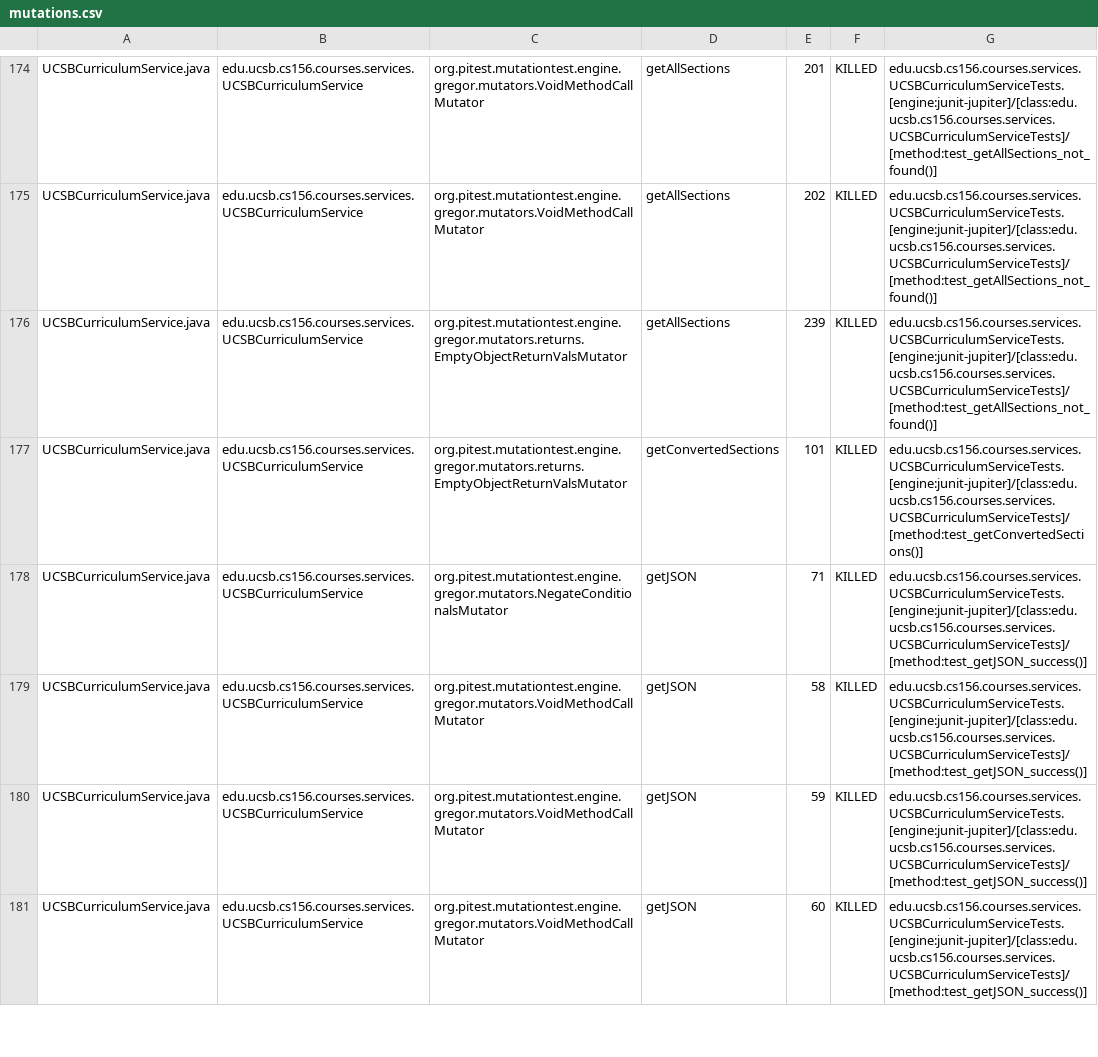
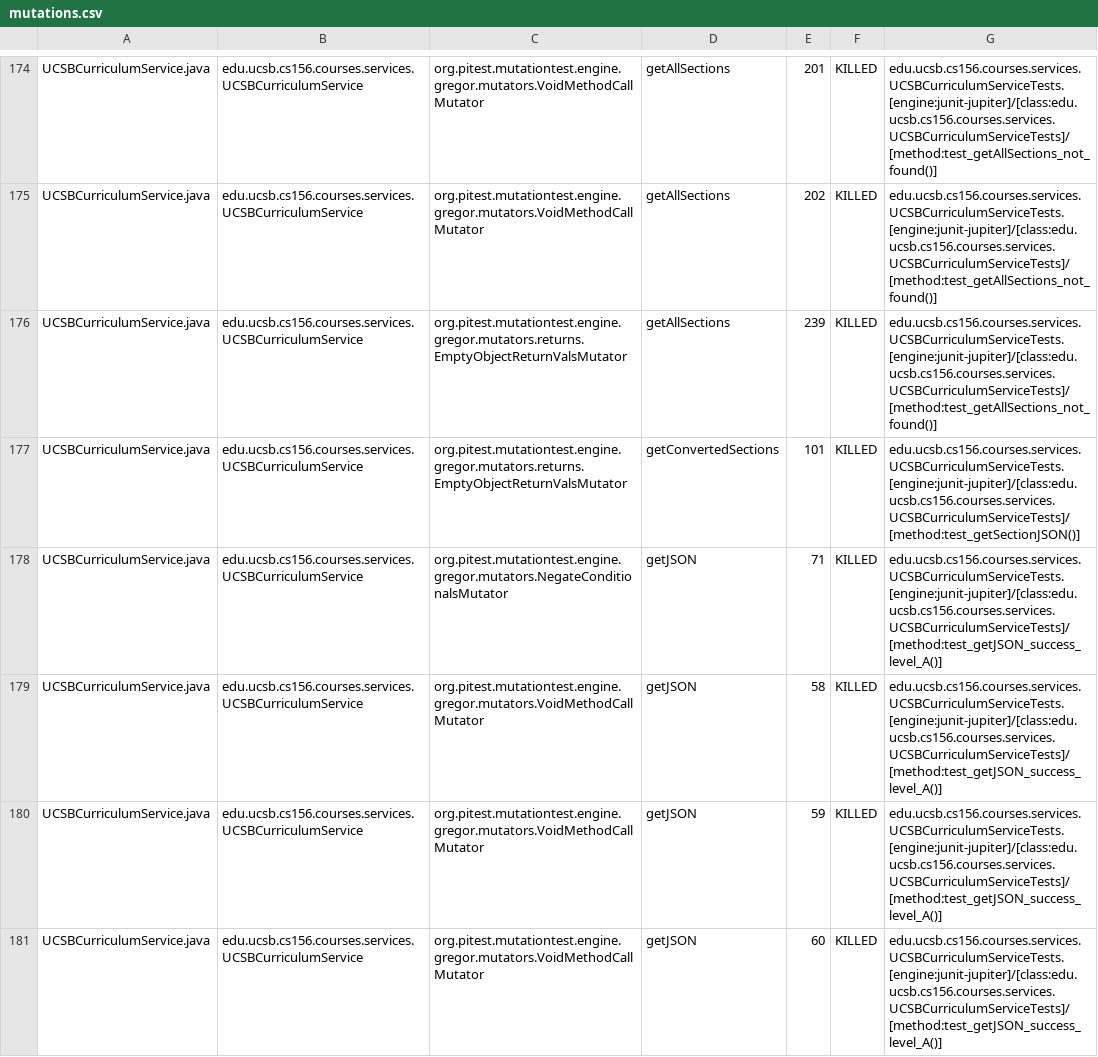
Before and after one commit to ucsb-cs156-w24/proj-courses-w24-5pm-3, a CSV file: prs/21/pitest/mutations.csv, drawn as a sheet; only a part is shown, gaps mark what is left out; the diff covers the shown part only.

Commit message:
Deploying to gh-pages from @ ucsb-cs156-w24/proj-courses-w24-5pm-3@e077098b34b256fe228a4c9cca9392b22adfcf6a 🚀

```diff
--- a/prs/21/pitest/mutations.csv
+++ b/prs/21/pitest/mutations.csv
@@ -176,6 +176,6 @@ UCSBCurriculumService.java,edu.ucsb.cs156.courses.services.UCSBCurriculumService
 UCSBCurriculumService.java,edu.ucsb.cs156.courses.services.UCSBCurriculumService,org.pitest.mutationtest.engine.gregor.mutators.returns.EmptyObjectReturnValsMutator,getAllSections,239,KILLED,edu.ucsb.cs156.courses.services.UCSBCurriculumServiceTests.[engine:junit-jupiter]/[class:edu.ucsb.cs156.courses.services.UCSBCurriculumServiceTests]/[method:test_getAllSections_not_found()]
-UCSBCurriculumService.java,edu.ucsb.cs156.courses.services.UCSBCurriculumService,org.pitest.mutationtest.engine.gregor.mutators.returns.EmptyObjectReturnValsMutator,getConvertedSections,101,KILLED,edu.ucsb.cs156.courses.services.UCSBCurriculumServiceTests.[engine:junit-jupiter]/[class:edu.ucsb.cs156.courses.services.UCSBCurriculumServiceTests]/[method:test_getConvertedSections()]
-UCSBCurriculumService.java,edu.ucsb.cs156.courses.services.UCSBCurriculumService,org.pitest.mutationtest.engine.gregor.mutators.NegateConditionalsMutator,getJSON,71,KILLED,edu.ucsb.cs156.courses.services.UCSBCurriculumServiceTests.[engine:junit-jupiter]/[class:edu.ucsb.cs156.courses.services.UCSBCurriculumServiceTests]/[method:test_getJSON_success()]
-UCSBCurriculumService.java,edu.ucsb.cs156.courses.services.UCSBCurriculumService,org.pitest.mutationtest.engine.gregor.mutators.VoidMethodCallMutator,getJSON,58,KILLED,edu.ucsb.cs156.courses.services.UCSBCurriculumServiceTests.[engine:junit-jupiter]/[class:edu.ucsb.cs156.courses.services.UCSBCurriculumServiceTests]/[method:test_getJSON_success()]
-UCSBCurriculumService.java,edu.ucsb.cs156.courses.services.UCSBCurriculumService,org.pitest.mutationtest.engine.gregor.mutators.VoidMethodCallMutator,getJSON,59,KILLED,edu.ucsb.cs156.courses.services.UCSBCurriculumServiceTests.[engine:junit-jupiter]/[class:edu.ucsb.cs156.courses.services.UCSBCurriculumServiceTests]/[method:test_getJSON_success()]
-UCSBCurriculumService.java,edu.ucsb.cs156.courses.services.UCSBCurriculumService,org.pitest.mutationtest.engine.gregor.mutators.VoidMethodCallMutator,getJSON,60,KILLED,edu.ucsb.cs156.courses.services.UCSBCurriculumServiceTests.[engine:junit-jupiter]/[class:edu.ucsb.cs156.courses.services.UCSBCurriculumServiceTests]/[method:test_getJSON_success()]
+UCSBCurriculumService.java,edu.ucsb.cs156.courses.services.UCSBCurriculumService,org.pitest.mutationtest.engine.gregor.mutators.returns.EmptyObjectReturnValsMutator,getConvertedSections,101,KILLED,edu.ucsb.cs156.courses.services.UCSBCurriculumServiceTests.[engine:junit-jupiter]/[class:edu.ucsb.cs156.courses.services.UCSBCurriculumServiceTests]/[method:test_getSectionJSON()]
+UCSBCurriculumService.java,edu.ucsb.cs156.courses.services.UCSBCurriculumService,org.pitest.mutationtest.engine.gregor.mutators.NegateConditionalsMutator,getJSON,71,KILLED,edu.ucsb.cs156.courses.services.UCSBCurriculumServiceTests.[engine:junit-jupiter]/[class:edu.ucsb.cs156.courses.services.UCSBCurriculumServiceTests]/[method:test_getJSON_success_level_A()]
+UCSBCurriculumService.java,edu.ucsb.cs156.courses.services.UCSBCurriculumService,org.pitest.mutationtest.engine.gregor.mutators.VoidMethodCallMutator,getJSON,58,KILLED,edu.ucsb.cs156.courses.services.UCSBCurriculumServiceTests.[engine:junit-jupiter]/[class:edu.ucsb.cs156.courses.services.UCSBCurriculumServiceTests]/[method:test_getJSON_success_level_A()]
+UCSBCurriculumService.java,edu.ucsb.cs156.courses.services.UCSBCurriculumService,org.pitest.mutationtest.engine.gregor.mutators.VoidMethodCallMutator,getJSON,59,KILLED,edu.ucsb.cs156.courses.services.UCSBCurriculumServiceTests.[engine:junit-jupiter]/[class:edu.ucsb.cs156.courses.services.UCSBCurriculumServiceTests]/[method:test_getJSON_success_level_A()]
+UCSBCurriculumService.java,edu.ucsb.cs156.courses.services.UCSBCurriculumService,org.pitest.mutationtest.engine.gregor.mutators.VoidMethodCallMutator,getJSON,60,KILLED,edu.ucsb.cs156.courses.services.UCSBCurriculumServiceTests.[engine:junit-jupiter]/[class:edu.ucsb.cs156.courses.services.UCSBCurriculumServiceTests]/[method:test_getJSON_success_level_A()]
```
Also changed, not shown: 106 edited cells elsewhere in this file, 39 other files.
